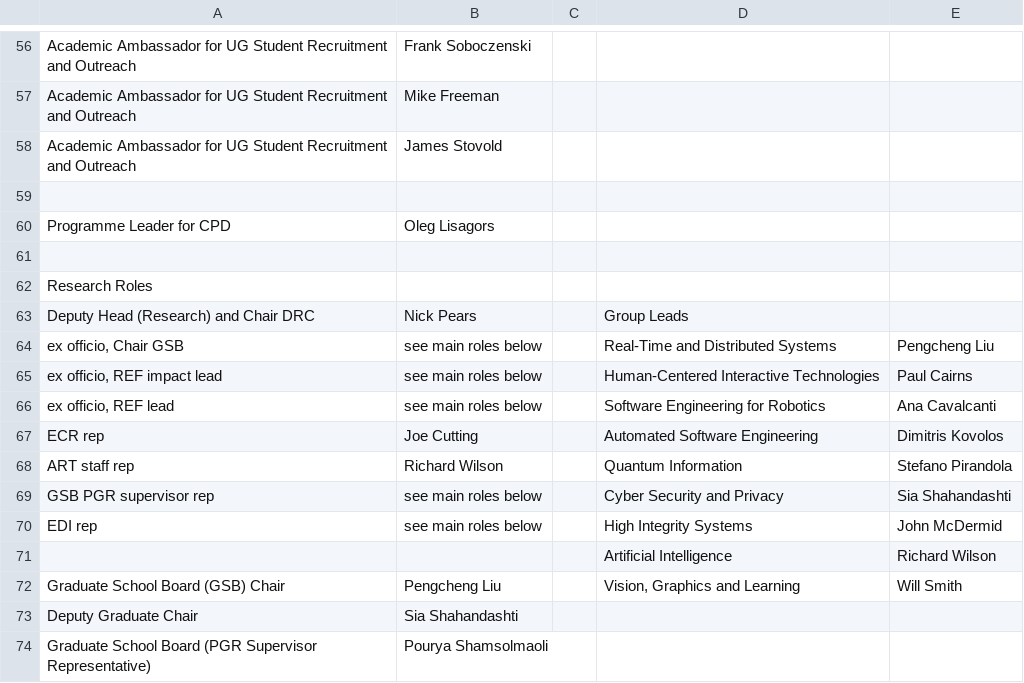
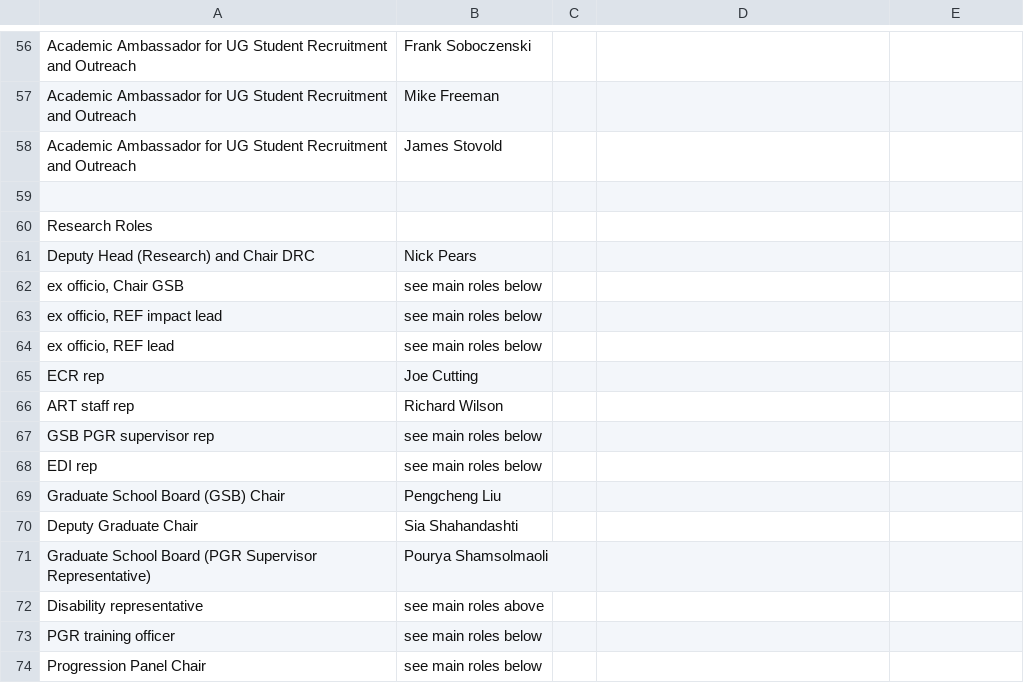
Before and after one commit to IainBate/workload-model, a CSV file: data/WAW.csv, drawn as a sheet; only a part is shown, gaps mark what is left out; the shorter side is filled out with more unchanged rows; removed rows and columns are numbered as before the commit, all else as after; the diff names each change by its address in the sheet, - before the commit and + after, or states it on an @@ line.

Commit message:
chore: auto-commit before tool use at 2026-08-17 21:32:01

```diff
--- a/data/WAW.csv
+++ b/data/WAW.csv
-row 60: Programme Leader for CPD | Oleg Lisagors
-row 61: (empty)
-D61: Group Leads
+D61: (empty)
-D62: Real-Time and Distributed Systems
+D62: (empty)
-E62: Pengcheng Liu
+E62: (empty)
-D63: Human-Centered Interactive Technologies
+D63: (empty)
-E63: Paul Cairns
+E63: (empty)
-D64: Software Engineering for Robotics
+D64: (empty)
-E64: Ana Cavalcanti
+E64: (empty)
-D65: Automated Software Engineering
+D65: (empty)
-E65: Dimitris Kovolos
+E65: (empty)
-D66: Quantum Information
+D66: (empty)
-E66: Stefano Pirandola
+E66: (empty)
-D67: Cyber Security and Privacy
+D67: (empty)
-E67: Sia Shahandashti
+E67: (empty)
-D68: High Integrity Systems
+D68: (empty)
-E68: John McDermid
+E68: (empty)
-row 71:  |  |  | Artificial Intelligence | Richard Wilson
-D69: Vision, Graphics and Learning
+D69: (empty)
-E69: Will Smith
+E69: (empty)
```
